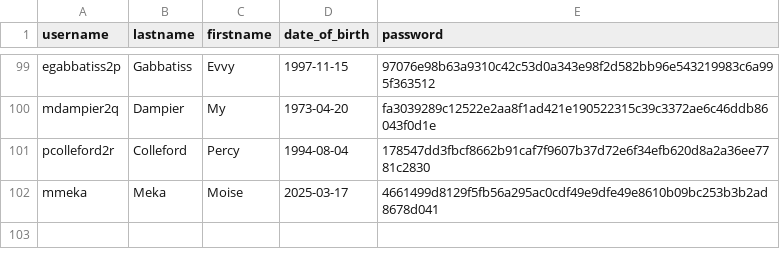
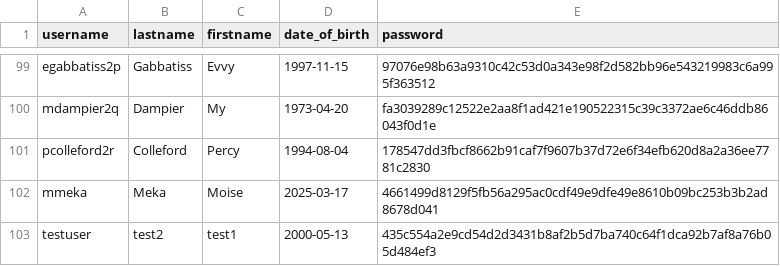
Before and after one commit to python-data-science-2026/Movie-Recommendation-System, a CSV file: data/users.csv, drawn as a sheet; only a part is shown, gaps mark what is left out.

Commit message:
Update data during test

```diff
--- a/data/users.csv
+++ b/data/users.csv
@@ -102 +102,2 @@ pcolleford2r,Colleford,Percy,1994-08-04,178547dd3fbcf8662b91caf7f9607b37d72e6f34
 mmeka,Meka,Moise,2025-03-17,4661499d8129f5fb56a295ac0cdf49e9dfe49e8610b09bc253b3b2ad8678d041
+testuser,test2,test1,2000-05-13,435c554a2e9cd54d2d3431b8af2b5d7ba740c64f1dca92b7af8a76b05d484ef3
```
Also changed, not shown: data/actors.csv, data/movies.csv, 5 other files.
